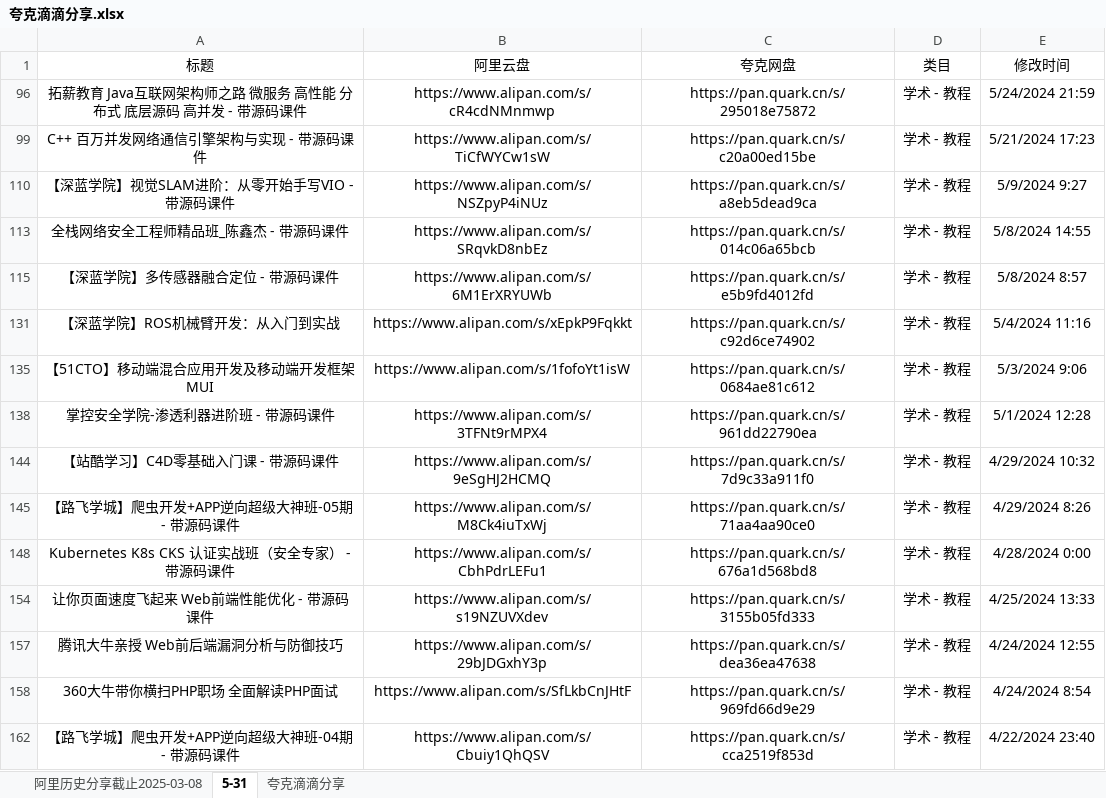
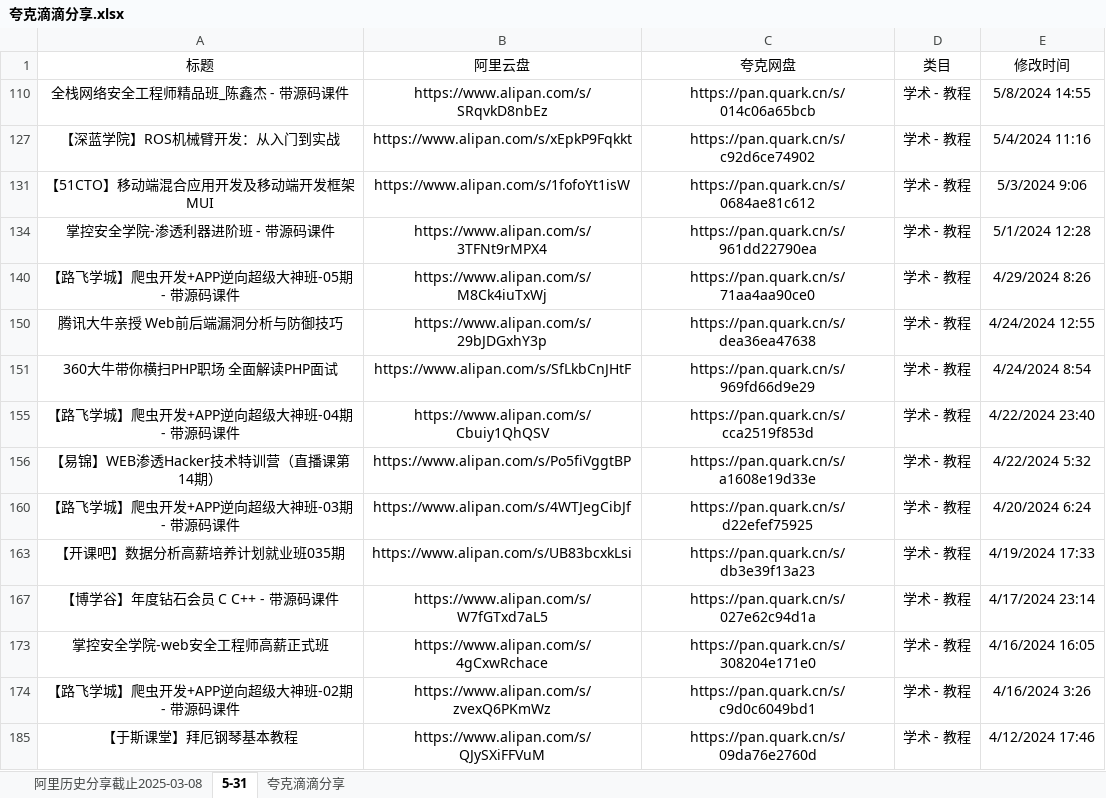
Before and after one commit to mitjavaz/memo, an Excel workbook: .ready/夸克滴滴分享.xlsx, sheet 5-31, drawn as a sheet; only a part is shown; the shorter side is filled out with more unchanged rows; values as stored, in another font and other column widths than the file's, no borders; the diff names each change by its address in the sheet, - before the commit and + after, or states it on an @@ line.

```diff
--- a/.ready/夸克滴滴分享.xlsx (sheet 5-31)
+++ b/.ready/夸克滴滴分享.xlsx (sheet 5-31)
-row 96: 拓薪教育 Java互联网架构师之路 微服务 高性能 分布式 底层源码 高并发 - 带源码课件 | https://www.alipan.com/s/cR4cdNMnmwp | https://pan.quark.cn/s/295018e75872 | 学术 - 教程 | 5/24/2024 21:59
-row 99: C++ 百万并发网络通信引擎架构与实现 - 带源码课件 | https://www.alipan.com/s/TiCfWYCw1sW | https://pan.quark.cn/s/c20a00ed15be | 学术 - 教程 | 5/21/2024 17:23
-row 110: 【深蓝学院】视觉SLAM进阶：从零开始手写VIO - 带源码课件 | https://www.alipan.com/s/NSZpyP4iNUz | https://pan.quark.cn/s/a8eb5dead9ca | 学术 - 教程 | 5/9/2024 9:27
-row 115: 【深蓝学院】多传感器融合定位 - 带源码课件 | https://www.alipan.com/s/6M1ErXRYUWb | https://pan.quark.cn/s/e5b9fd4012fd | 学术 - 教程 | 5/8/2024 8:57
-row 144: 【站酷学习】C4D零基础入门课 - 带源码课件 | https://www.alipan.com/s/9eSgHJ2HCMQ | https://pan.quark.cn/s/7d9c33a911f0 | 学术 - 教程 | 4/29/2024 10:32
-row 148: Kubernetes K8s CKS 认证实战班（安全专家） - 带源码课件 | https://www.alipan.com/s/CbhPdrLEFu1 | https://pan.quark.cn/s/676a1d568bd8 | 学术 - 教程 | 4/28/2024 0:00
-row 154: 让你页面速度飞起来 Web前端性能优化 - 带源码课件 | https://www.alipan.com/s/s19NZUVXdev | https://pan.quark.cn/s/3155b05fd333 | 学术 - 教程 | 4/25/2024 13:33
```
Also changed, not shown: sheet 夸克滴滴分享, sheet 阿里历史分享截止2025-03-08, 4 other files.
